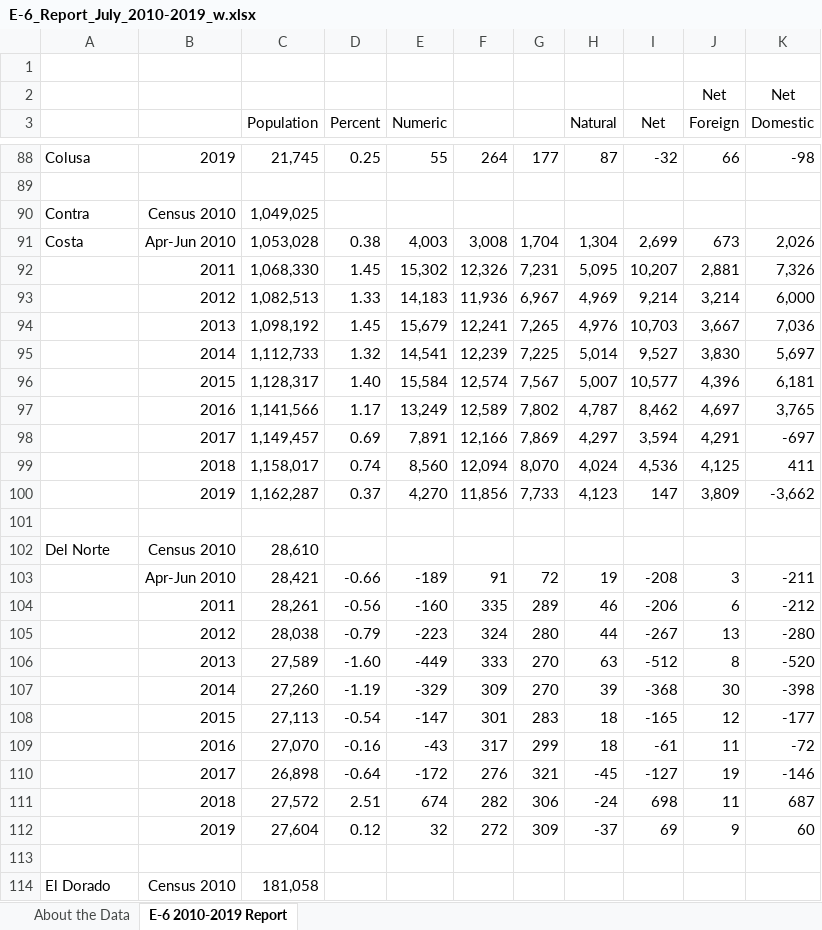
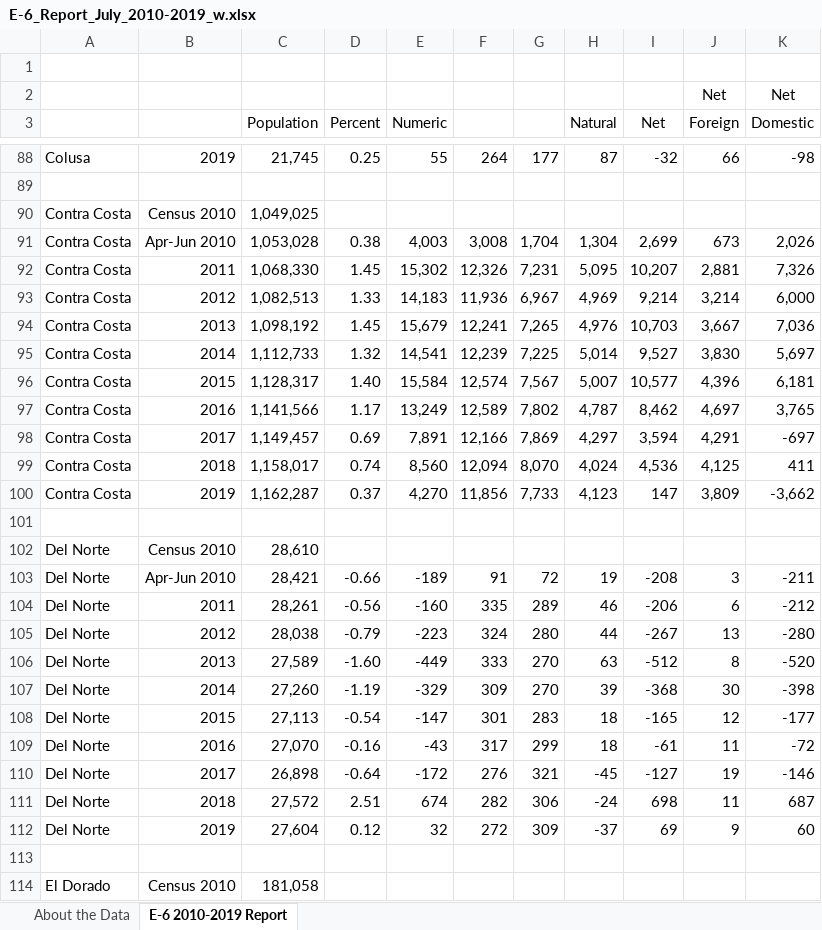
Before and after one commit to StrawHatAaron/CS416DashboardProject, an Excel workbook: DOF/E-6_Report_July_2010-2019_w.xlsx, sheet E-6 2010-2019 Report, drawn as a sheet; only a part is shown, gaps mark what is left out; values as stored, in another font and other column widths than the file's, no borders; the diff names each change by its address in the sheet, - before the commit and + after, or states it on an @@ line.

Commit message:
fixed a bug in the quartiles for data

```diff
--- a/DOF/E-6_Report_July_2010-2019_w.xlsx (sheet E-6 2010-2019 Report)
+++ b/DOF/E-6_Report_July_2010-2019_w.xlsx (sheet E-6 2010-2019 Report)
-A90: Contra
+A90: Contra Costa
-A91: Costa
+A91: Contra Costa
-A92:A100: (empty)
+A92:A100: Contra Costa
-A103:A112: (empty)
+A103:A112: Del Norte
```
Also changed, not shown: 7 other files.
